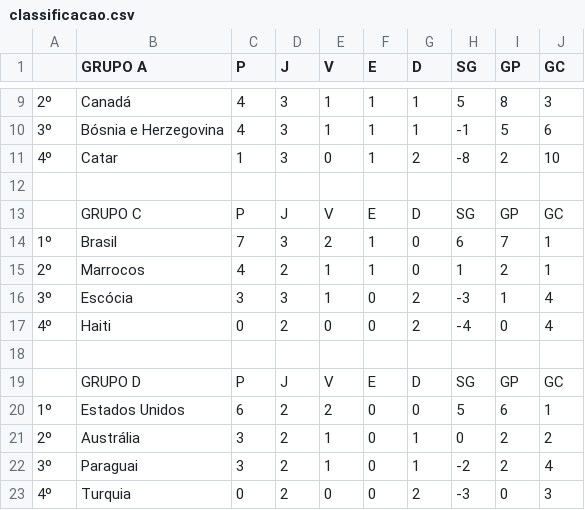
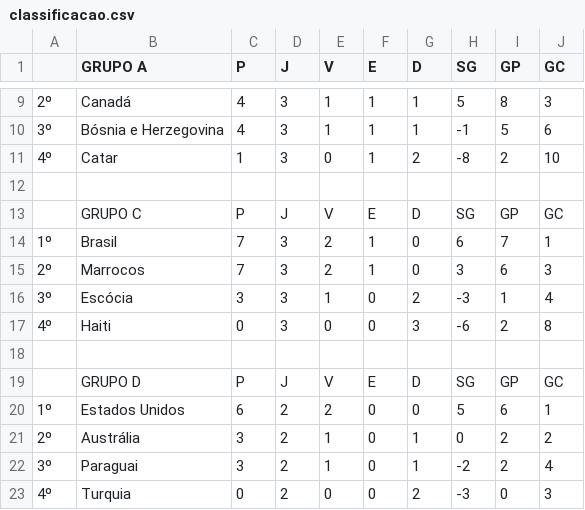
Before and after one commit to LeandroBCastro/bolaochsp, a CSV file: data/classificacao.csv, drawn as a sheet; only a part is shown, gaps mark what is left out.

```diff
--- a/data/classificacao.csv
+++ b/data/classificacao.csv
@@ -14,5 +14,5 @@
 1º;Brasil;7;3;2;1;0;6;7;1
-2º;Marrocos;4;2;1;1;0;1;2;1
+2º;Marrocos;7;3;2;1;0;3;6;3
 3º;Escócia;3;3;1;0;2;-3;1;4
-4º;Haiti;0;2;0;0;2;-4;0;4
+4º;Haiti;0;3;0;0;3;-6;2;8
 ;;;;;;;;;
```
Also changed, not shown: data/ranking.csv, data/rodada1.csv.
